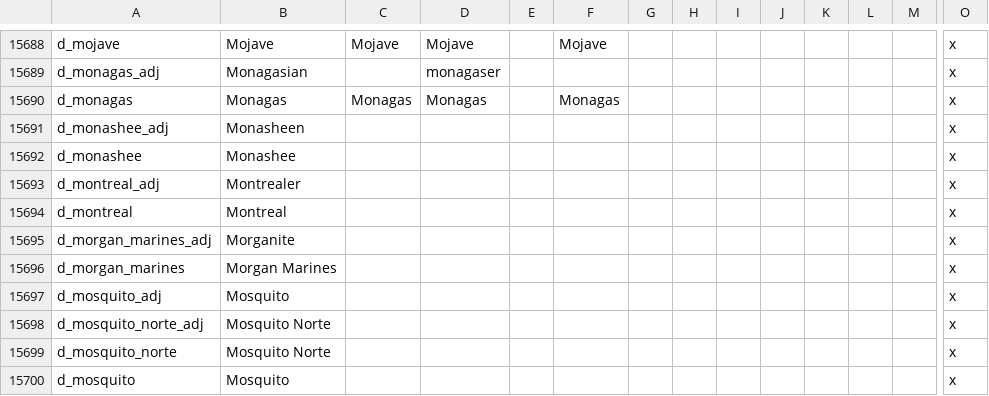
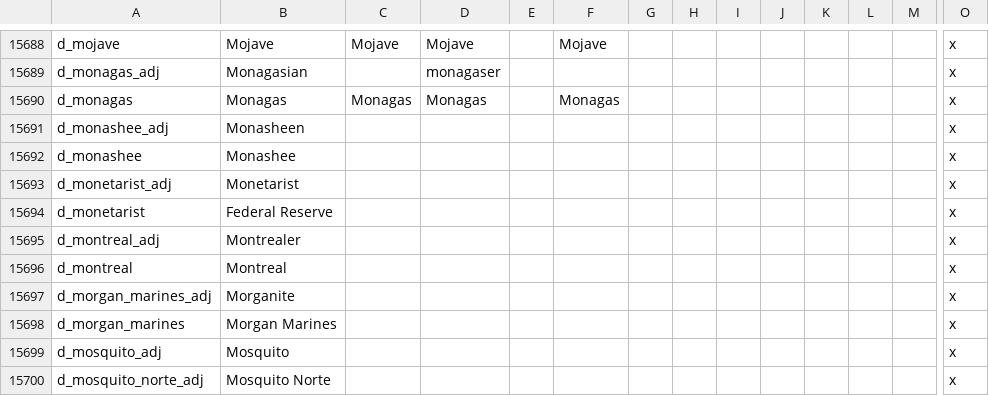
Before and after one commit to Ofaloaf/postapoc, a CSV file: After the End Fan Fork/localisation/00_am_titles.csv, drawn as a sheet; only a part is shown, gaps mark what is left out; the shorter side is filled out with more unchanged rows; rows hold the shown columns only; the diff names each change by its address in the sheet, - before the commit and + after, or states it on an @@ line.

Commit message:
adjusted salvage events to prevent eternal pilgrimage, added localization for monetarist
will update again later today

```diff
--- a/After the End Fan Fork/localisation/00_am_titles.csv
+++ b/After the End Fan Fork/localisation/00_am_titles.csv
+row 15693: d_monetarist_adj | Monetarist |  |  |  |  |  |  |  |  |  |  |  | x
+row 15694: d_monetarist | Federal Reserve |  |  |  |  |  |  |  |  |  |  |  | x
```
Also changed, not shown: 1 other file.
